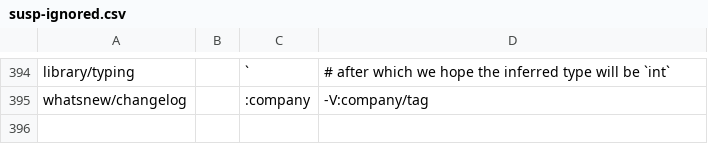
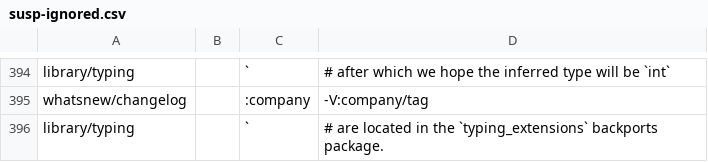
Before and after one commit to kitarefake/cpython, a CSV file: Doc/tools/susp-ignored.csv, drawn as a sheet; only a part is shown, gaps mark what is left out; the diff names each change by its address in the sheet, - before the commit and + after, or states it on an @@ line.

Commit message:
bpo-42238: [doc]: A make sucpicious false positive. (GH-32329)

```diff
--- a/Doc/tools/susp-ignored.csv
+++ b/Doc/tools/susp-ignored.csv
+row 396: library/typing |  | ` | # are located in the `typing_extensions` backports package.
```
